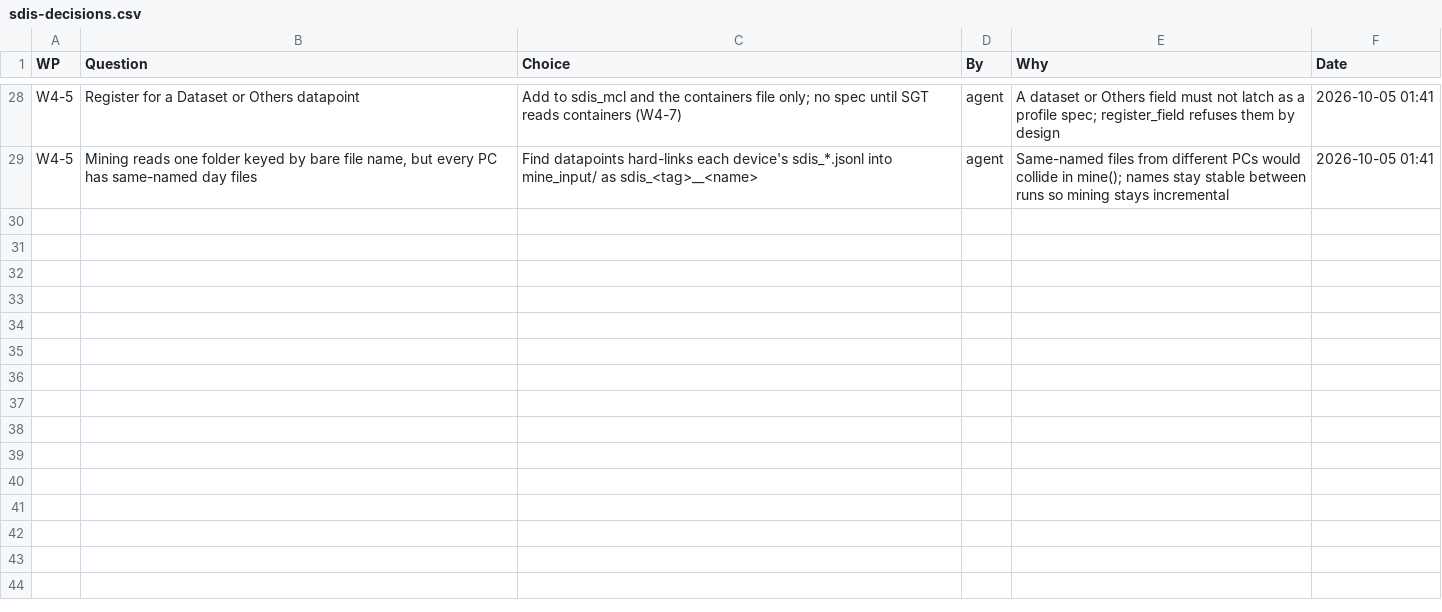
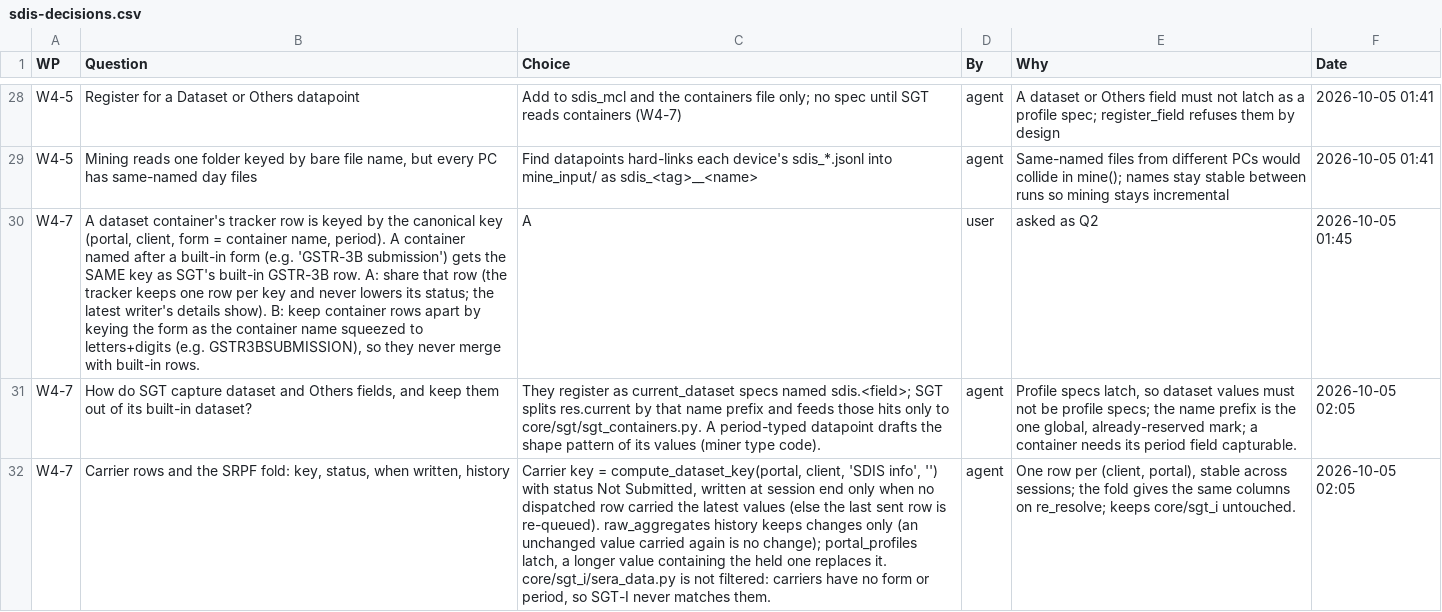
Before and after one commit to NexCardel/Project_Sera, a CSV file: docs/sdis/sdis-decisions.csv, drawn as a sheet; only a part is shown, gaps mark what is left out; the diff names each change by its address in the sheet, - before the commit and + after, or states it on an @@ line.

```diff
--- a/docs/sdis/sdis-decisions.csv
+++ b/docs/sdis/sdis-decisions.csv
+row 30: W4-7 | A dataset container's tracker row is keyed by the canonical key (portal, client, form = container name, period). A container named after a built-in form (e.g. 'GSTR-3B submission') gets the SAME key as SGT's built-in GSTR-3B row. A: share that row (the tracker keeps one row per key and never lowers its status; the latest writer's details show). B: keep container rows apart by keying the form as the container name squeezed to letters+digits (e.g. GSTR3BSUBMISSION), so they never merge with built-in rows. | A | user | asked as Q2 | 2026-10-05 01:45
+row 31: W4-7 | How do SGT capture dataset and Others fields, and keep them out of its built-in dataset? | They register as current_dataset specs named sdis.<field>; SGT splits res.current by that name prefix and feeds those hits only to core/sgt/sgt_containers.py. A period-typed datapoint drafts the shape pattern of its values (miner type code). | agent | Profile specs latch, so dataset values must not be profile specs; the name prefix is the one global, already-reserved mark; a container needs its period field capturable. | 2026-10-05 02:05
+row 32: W4-7 | Carrier rows and the SRPF fold: key, status, when written, history | Carrier key = compute_dataset_key(portal, client, 'SDIS info', '') with status Not Submitted, written at session end only when no dispatched row carried the latest values (else the last sent row is re-queued). raw_aggregates history keeps changes only (an unchanged value carried again is no change); portal_profiles latch, a longer value containing the held one replaces it. core/sgt_i/sera_data.py is not filtered: carriers have no form or period, so SGT-I never matches them. | agent | One row per (client, portal), stable across sessions; the fold gives the same columns on re_resolve; keeps core/sgt_i untouched. | 2026-10-05 02:05
```
Also changed, not shown: docs/sdis/sdis-checks.csv, docs/sdis/sdis-questions.csv, 17 other files.
